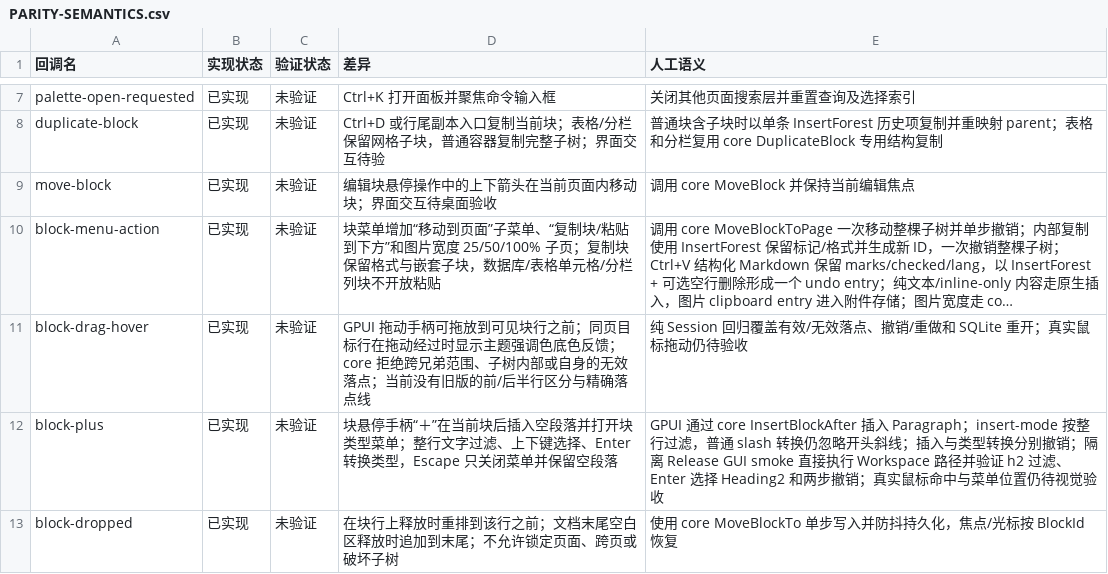
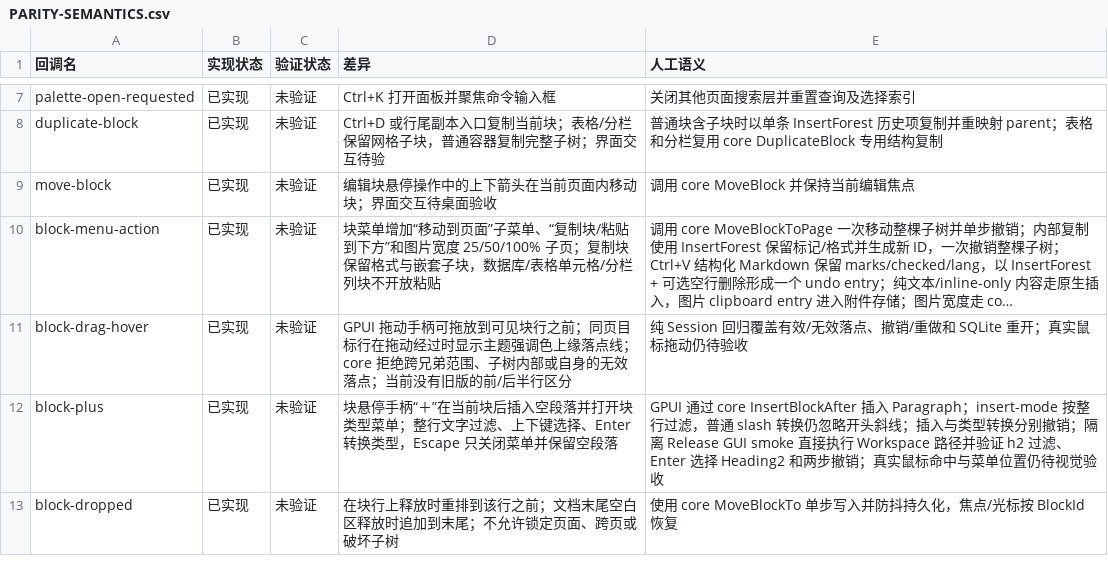
Before and after one commit to PT123123/quire-gpui, a CSV file: docs/PARITY-SEMANTICS.csv, drawn as a sheet; only a part is shown, gaps mark what is left out; long unchanged cells end in …; the diff names each change by its address in the sheet, - before the commit and + after, or states it on an @@ line.

```diff
--- a/docs/PARITY-SEMANTICS.csv
+++ b/docs/PARITY-SEMANTICS.csv
-D11 (差异): …题强调色底色反馈；core 拒绝跨兄弟范围、子树内部或自身的无效落点；当前没有旧版的前/后半行区分与精确落点线
+D11 (差异): …题强调色上缘落点线；core 拒绝跨兄弟范围、子树内部或自身的无效落点；当前没有旧版的前/后半行区分
```
Also changed, not shown: docs/PARITY.csv, 3 other files.
